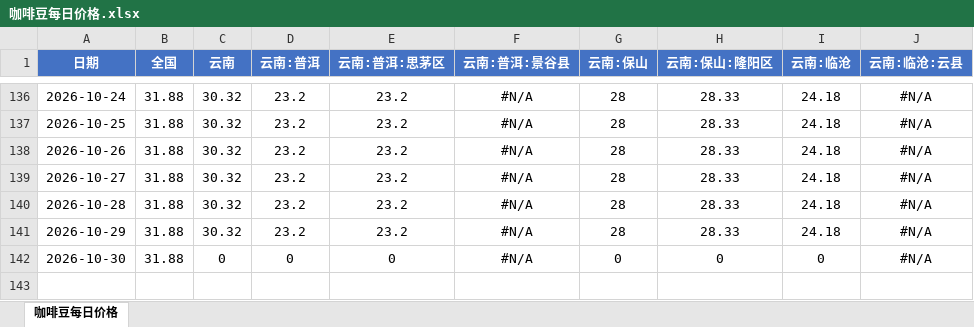
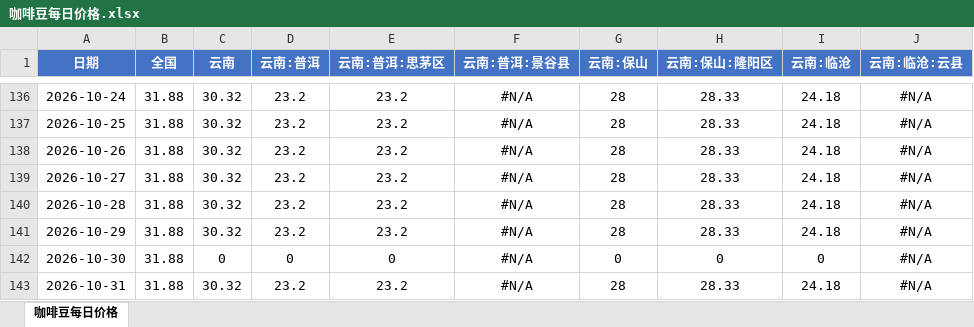
Before and after one commit to 2368846312-oss/coffee-price-spider, an Excel workbook: 咖啡豆每日价格.xlsx, sheet 咖啡豆每日价格, drawn as a sheet; only a part is shown, gaps mark what is left out; values as stored, in another font and other column widths than the file's, no borders; the diff names each change by its address in the sheet, - before the commit and + after, or states it on an @@ line.

```diff
--- a/咖啡豆每日价格.xlsx (sheet 咖啡豆每日价格)
+++ b/咖啡豆每日价格.xlsx (sheet 咖啡豆每日价格)
+row 143: 2026-10-31 | 31.88 | 30.32 | 23.2 | 23.2 | #N/A | 28 | 28.33 | 24.18 | #N/A
```
